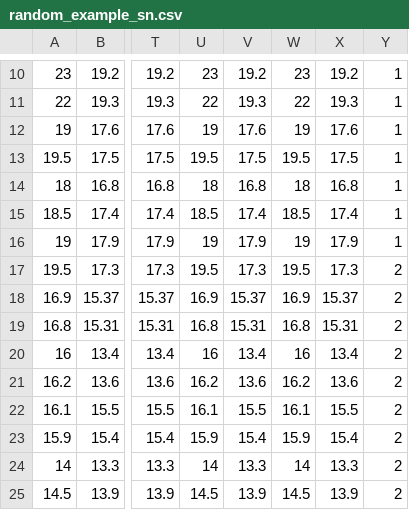
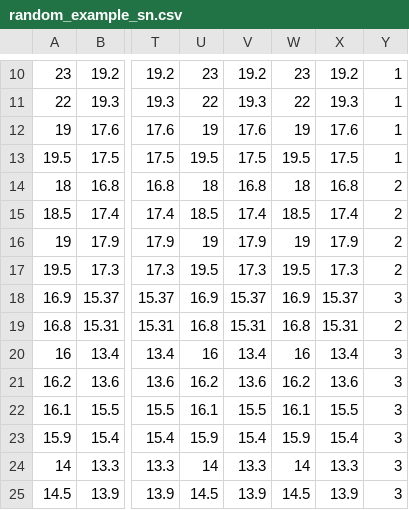
Before and after one commit to charlicruz/fuzzy_patterns, a CSV file: random_example_sn.csv, drawn as a sheet; only a part is shown, gaps mark what is left out; the diff names each change by its address in the sheet, - before the commit and + after, or states it on an @@ line.

```diff
--- a/random_example_sn.csv
+++ b/random_example_sn.csv
-Y14:Y16: 1
+Y14:Y16: 2
-Y18: 2
+Y18: 3
-Y20:Y25: 2
+Y20:Y25: 3
```
Also changed, not shown: 13 other files.
